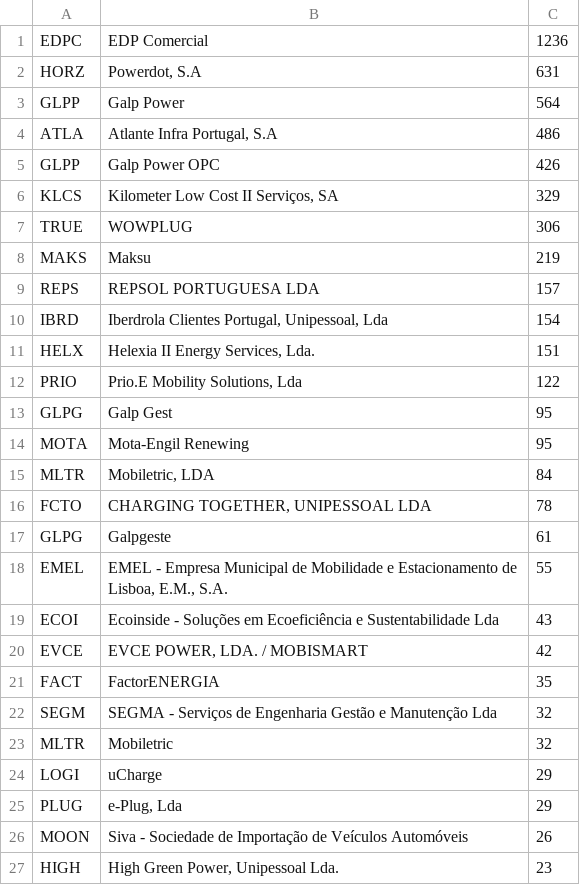
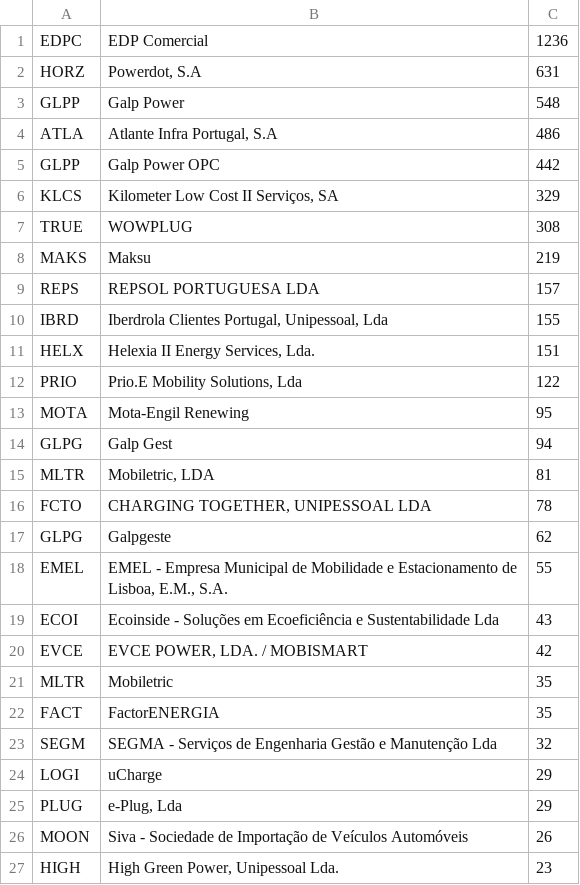
Before and after one commit to avataranedotas/get_NAP_mobie, a CSV file: opc_counts.csv, drawn as a sheet; only a part is shown.

```diff
--- a/opc_counts.csv
+++ b/opc_counts.csv
@@ -2,17 +2,17 @@ EDPC;EDP Comercial;1236
 HORZ;Powerdot, S.A;631
-GLPP;Galp Power;564
+GLPP;Galp Power;548
 ATLA;Atlante Infra Portugal, S.A;486
-GLPP;Galp Power OPC;426
+GLPP;Galp Power OPC;442
 KLCS;Kilometer Low Cost II Serviços, SA;329
-TRUE;WOWPLUG;306
+TRUE;WOWPLUG;308
 MAKS;Maksu;219
 REPS;REPSOL PORTUGUESA LDA;157
-IBRD;Iberdrola Clientes Portugal, Unipessoal, Lda;154
+IBRD;Iberdrola Clientes Portugal, Unipessoal, Lda;155
 HELX;Helexia II Energy Services, Lda.;151
 PRIO;Prio.E Mobility Solutions, Lda;122
-GLPG;Galp Gest;95
 MOTA;Mota-Engil Renewing;95
-MLTR;Mobiletric, LDA;84
+GLPG;Galp Gest;94
+MLTR;Mobiletric, LDA;81
 FCTO;CHARGING TOGETHER, UNIPESSOAL LDA;78
-GLPG;Galpgeste;61
+GLPG;Galpgeste;62
 EMEL;EMEL - Empresa Municipal de Mobilidade e Estacionamento de Lisboa, E.M., S.A.;55
@@ -20,5 +20,5 @@ ECOI;Ecoinside - Soluções em Ecoeficiência e Sustentabilidade Lda;43
 EVCE;EVCE POWER, LDA. / MOBISMART;42
+MLTR;Mobiletric;35
 FACT;FactorENERGIA;35
 SEGM;SEGMA - Serviços de Engenharia Gestão e Manutenção Lda;32
-MLTR;Mobiletric;32
 LOGI;uCharge;29
```
Also changed, not shown: 5 other files.
